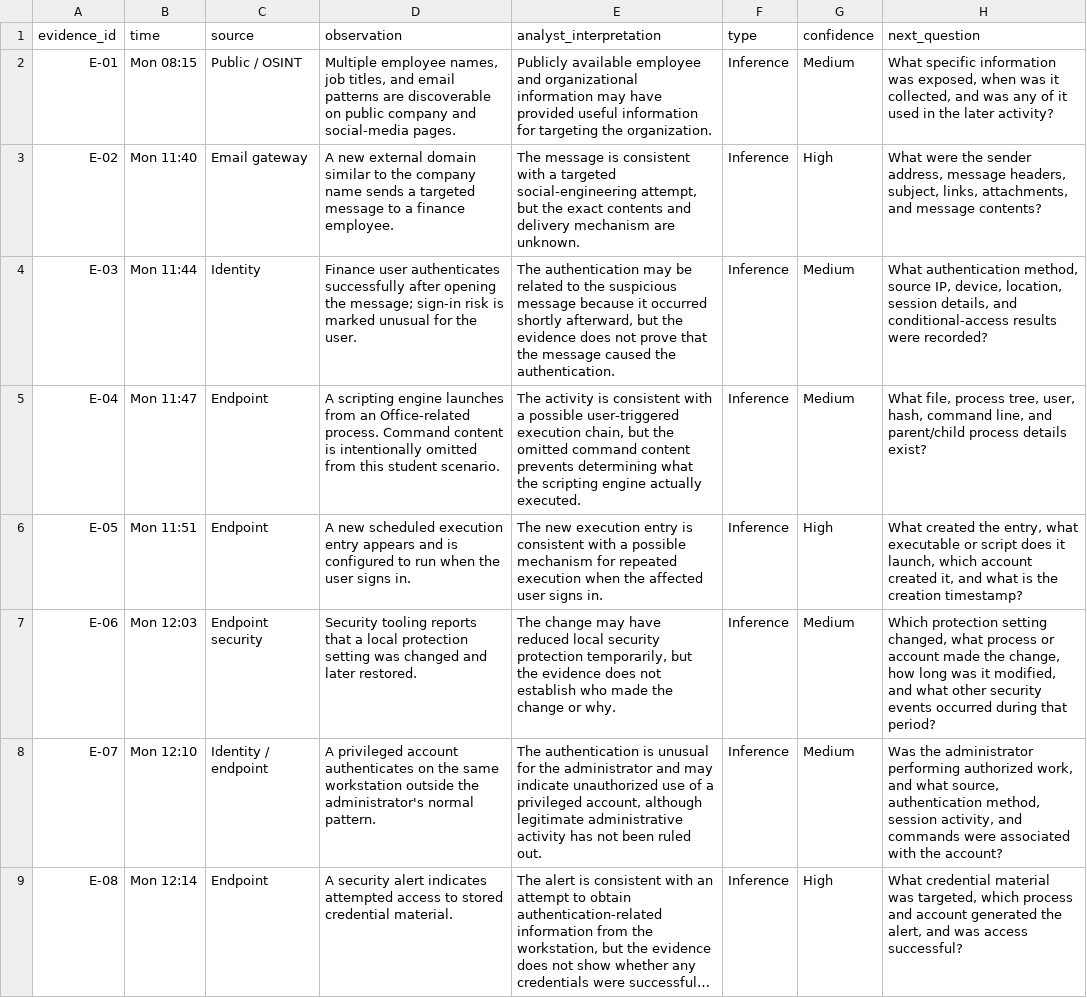
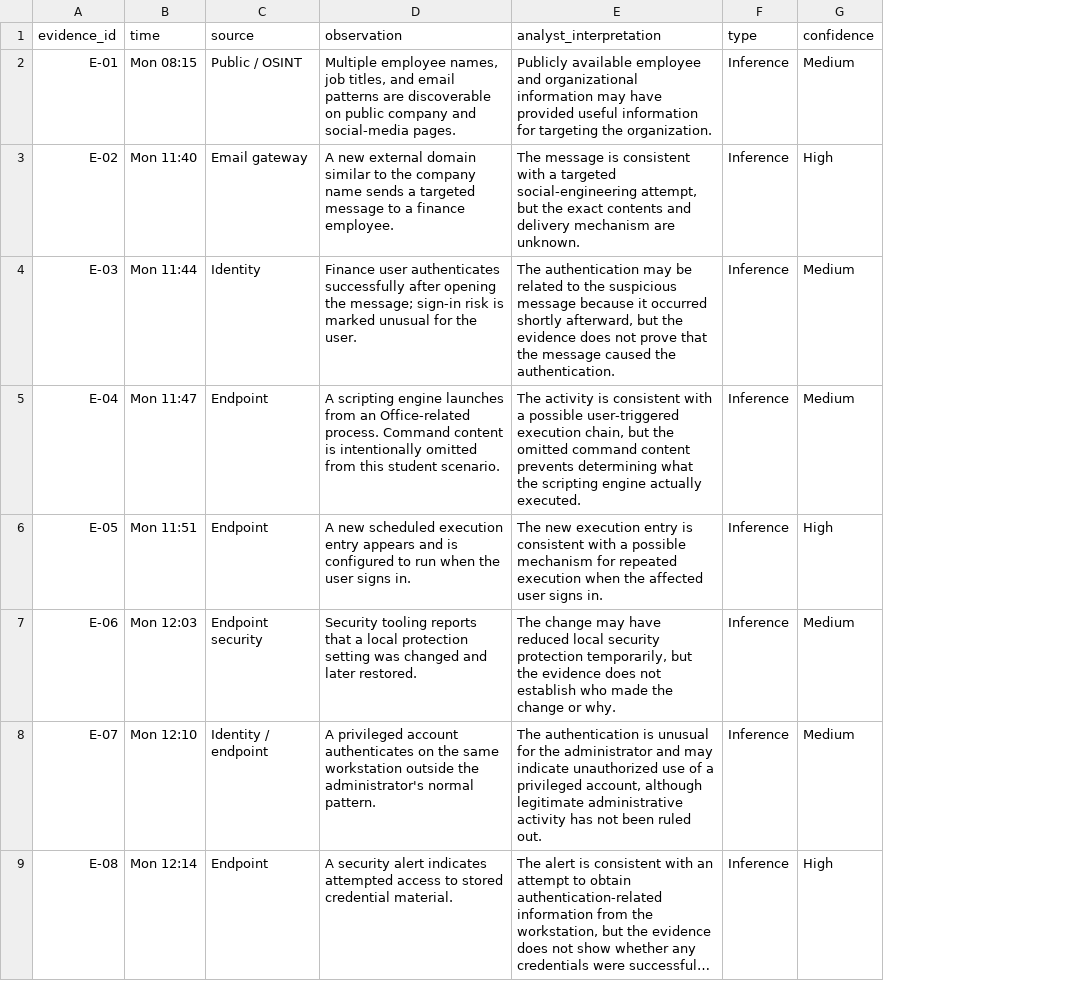
Before and after one commit to akanbi9/brightwave-mitre-attack-capstone-, a CSV file: incident-analysis/evidence-timeline.csv, drawn as a sheet; only a part is shown; long unchanged cells end in …; the diff names each change by its address in the sheet, - before the commit and + after, or states it on an @@ line.

Commit message:
Update evidence-timeline.csv

```diff
--- a/incident-analysis/evidence-timeline.csv
+++ b/incident-analysis/evidence-timeline.csv
-column H (next_question), rows 2-9: What specific information was exposed, when was it collected, and was any of it used in the later activity? | What were the sender address, message headers, subject, links, attachments, and message contents? | What authentication method, source IP, device, location, session details, and conditional-access results were recorded? | What file, process tree, user, hash, command line, and parent/child process details exist? | What created the entry, what executable or script does it launch, which account created it, and what is the creation timestamp? | Which protection setting changed, what process or account made the change, how long was it modified, and what other security events occurred during that period? | Was the administrator performing authorized work, and what source, authentication method, session activity, and commands were associated with the account? | What credential material was targeted, which process and account generated the alert, and was access successful?
```
